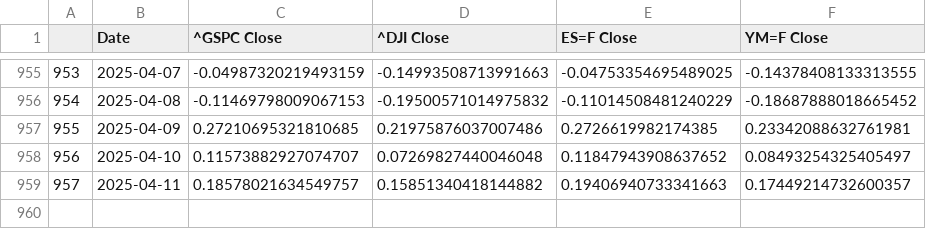
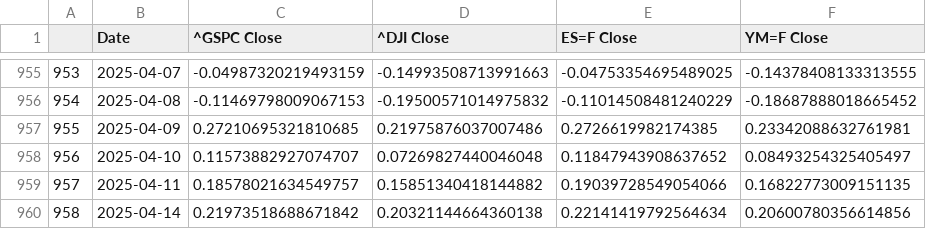
Before and after one commit to Brycekratzer/Economic-Web-DashBoard, a CSV file: data/model_data/Post_Norm_Model_Data.csv, drawn as a sheet; only a part is shown, gaps mark what is left out.

```diff
--- a/data/model_data/Post_Norm_Model_Data.csv
+++ b/data/model_data/Post_Norm_Model_Data.csv
@@ -958,2 +958,3 @@
 956,2025-04-10,0.11573882927074707,0.07269827440046048,0.11847943908637652,0.08493254325405497
-957,2025-04-11,0.18578021634549757,0.15851340418144882,0.19406940733341663,0.17449214732600357
+957,2025-04-11,0.18578021634549757,0.15851340418144882,0.19039728549054066,0.16822773009151135
+958,2025-04-14,0.21973518688671842,0.20321144664360138,0.22141419792564634,0.20600780356614856
```
Also changed, not shown: data/model_data/Pre_Norm_Model_Data.csv, data/model_projections/prediction_stocks.csv, 12 other files.
